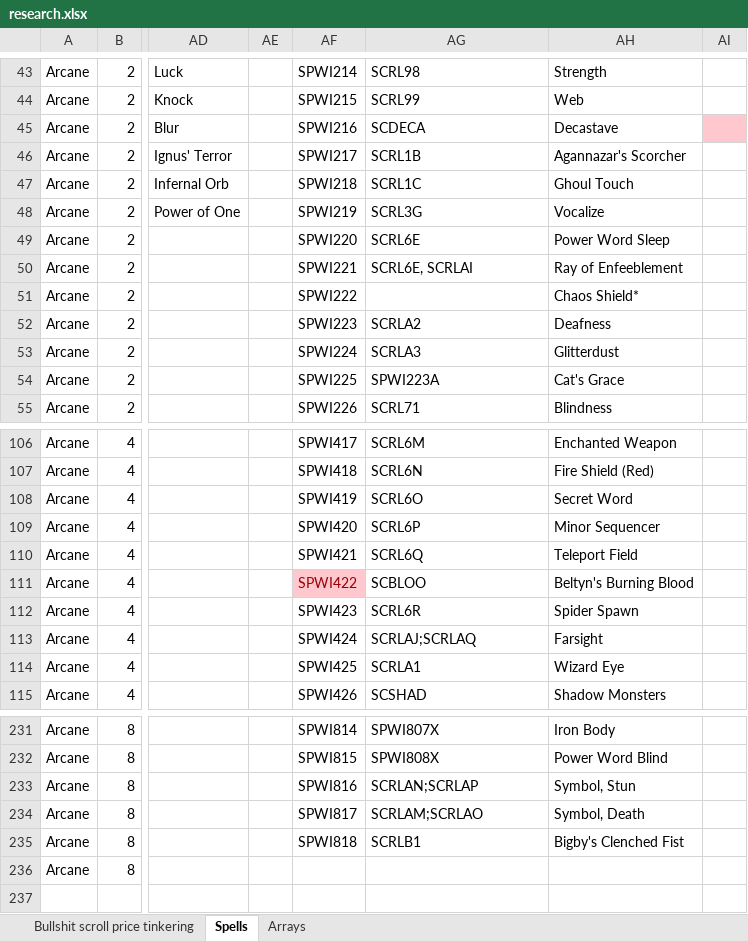
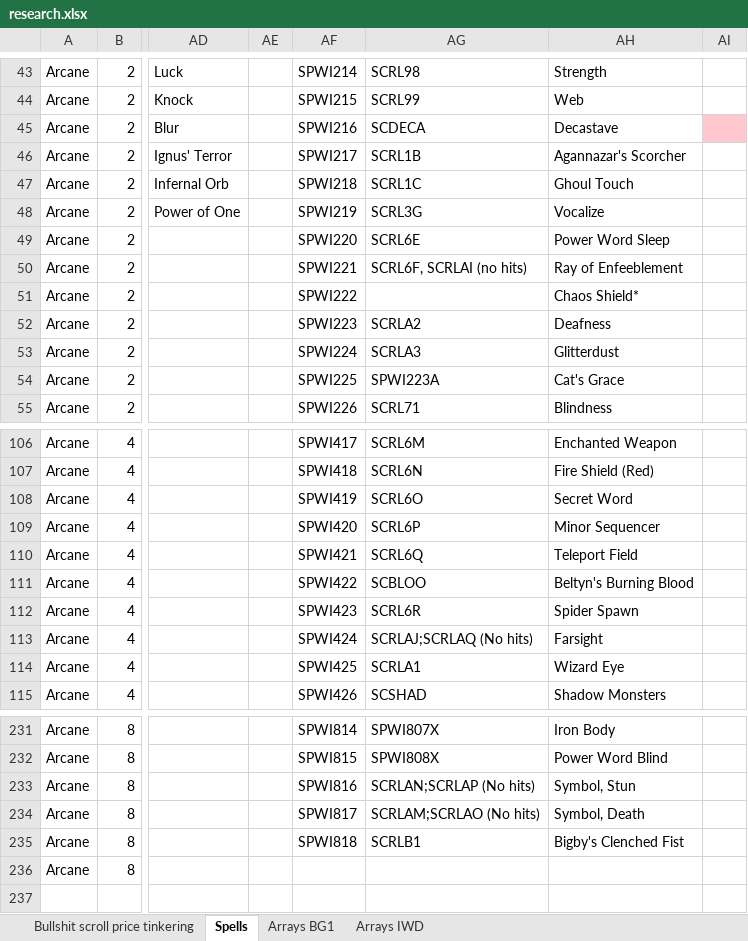
Before and after one commit to BardezAnAvatar/BGEE-Caster-Crafting, an Excel workbook: .research/research.xlsx, sheet Spells, drawn as a sheet; only a part is shown, gaps mark what is left out; values as stored, in another font and other column widths than the file's, no borders; the diff names each change by its address in the sheet, - before the commit and + after, or states it on an @@ line.

```diff
--- a/.research/research.xlsx (sheet Spells)
+++ b/.research/research.xlsx (sheet Spells)
-sheet tab: Arrays
+sheet tab: Arrays BG1
+sheet tab: Arrays IWD
-AG50: SCRL6E, SCRLAI
+AG50: SCRL6F, SCRLAI (no hits)
@@ AF111 fill: #FFC7CE → none, text colour: #9C0006 → black @@
-AG113: SCRLAJ;SCRLAQ
+AG113: SCRLAJ;SCRLAQ (No hits)
-AG233: SCRLAN;SCRLAP
+AG233: SCRLAN;SCRLAP (No hits)
-AG234: SCRLAM;SCRLAO
+AG234: SCRLAM;SCRLAO (No hits)
```
Also changed, not shown: sheet Arrays BG1.
